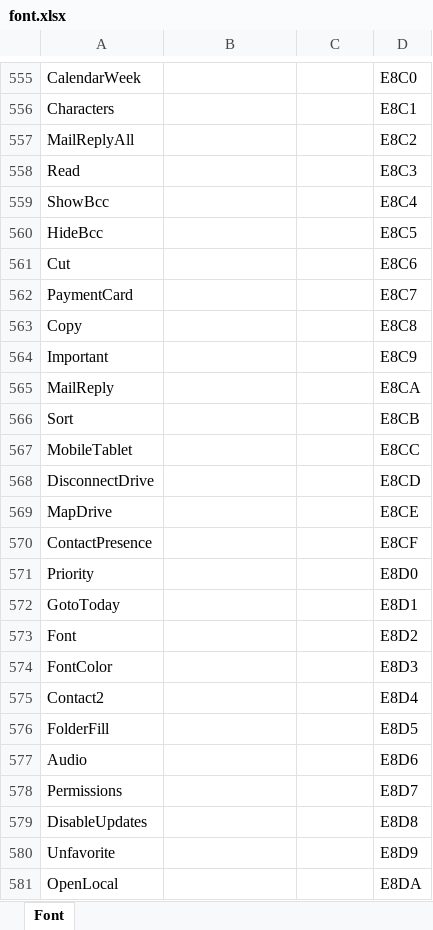
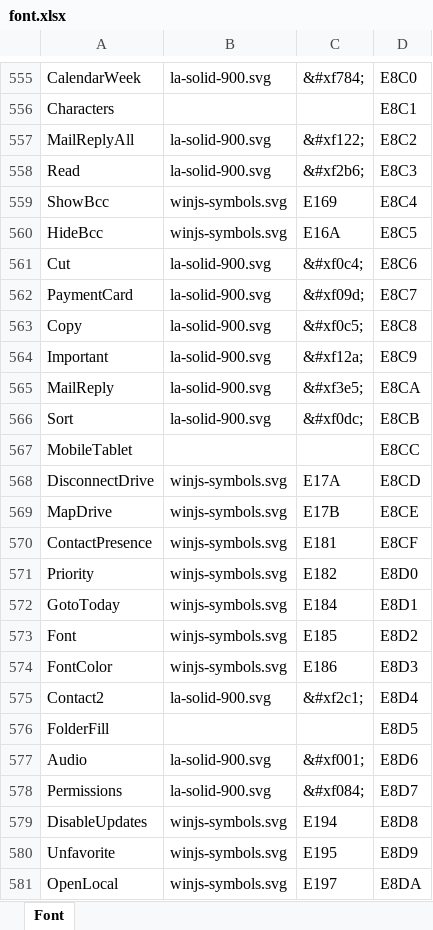
Before and after one commit to kakone/SvgFont2Files, an Excel workbook: SegoeMDL2AssetsAlternative/font.xlsx, sheet Font, drawn as a sheet; only a part is shown, gaps mark what is left out; values as stored, in another font and other column widths than the file's, no borders; the diff covers the shown part only; the diff names each change by its address in the sheet, - before the commit and + after, or states it on an @@ line.

Commit message:
Updates font.xlsx file

```diff
--- a/SegoeMDL2AssetsAlternative/font.xlsx (sheet Font)
+++ b/SegoeMDL2AssetsAlternative/font.xlsx (sheet Font)
-B555: (empty)
+B555: la-solid-900.svg
-C555: (empty)
+C555: &#xf784;
-B557:B558: (empty)
+B557:B558: la-solid-900.svg
-C557: (empty)
+C557: &#xf122;
-C558: (empty)
+C558: &#xf2b6;
-B559:B560: (empty)
+B559:B560: winjs-symbols.svg
-C559: (empty)
+C559: E169
-C560: (empty)
+C560: E16A
-B561:B566: (empty)
+B561:B566: la-solid-900.svg
-C561: (empty)
+C561: &#xf0c4;
-C562: (empty)
+C562: &#xf09d;
-C563: (empty)
+C563: &#xf0c5;
-C564: (empty)
+C564: &#xf12a;
-C565: (empty)
+C565: &#xf3e5;
-C566: (empty)
+C566: &#xf0dc;
-B568:B574: (empty)
+B568:B574: winjs-symbols.svg
-C568: (empty)
+C568: E17A
-C569: (empty)
+C569: E17B
-C570: (empty)
+C570: E181
-C571: (empty)
+C571: E182
-C572: (empty)
+C572: E184
-C573: (empty)
+C573: E185
-C574: (empty)
+C574: E186
-B575: (empty)
+B575: la-solid-900.svg
-C575: (empty)
+C575: &#xf2c1;
-B577:B578: (empty)
+B577:B578: la-solid-900.svg
-C577: (empty)
+C577: &#xf001;
-C578: (empty)
+C578: &#xf084;
-B579:B581: (empty)
+B579:B581: winjs-symbols.svg
-C579: (empty)
+C579: E194
-C580: (empty)
+C580: E195
-C581: (empty)
+C581: E197
```
Also changed, not shown: 662 edited cells elsewhere in this sheet.
